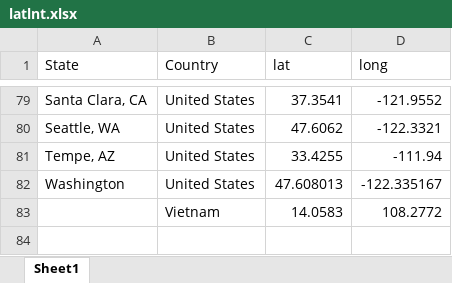
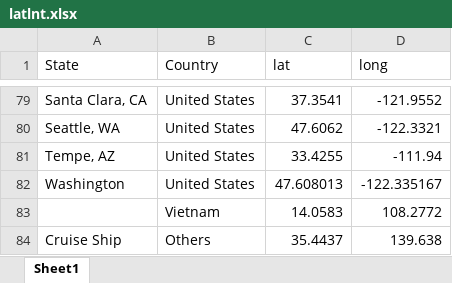
Before and after one commit to liu-zoe/wuhancv, an Excel workbook: data/latlnt.xlsx, sheet Sheet1, drawn as a sheet; only a part is shown, gaps mark what is left out; values as stored, in another font and other column widths than the file's, no borders; the diff names each change by its address in the sheet, - before the commit and + after, or states it on an @@ line.

```diff
--- a/data/latlnt.xlsx (sheet Sheet1)
+++ b/data/latlnt.xlsx (sheet Sheet1)
+row 84: Cruise Ship | Others | 35.4437 | 139.638
```
Also changed, not shown: data/WHCV_JHU.xlsx, 2 other files.
